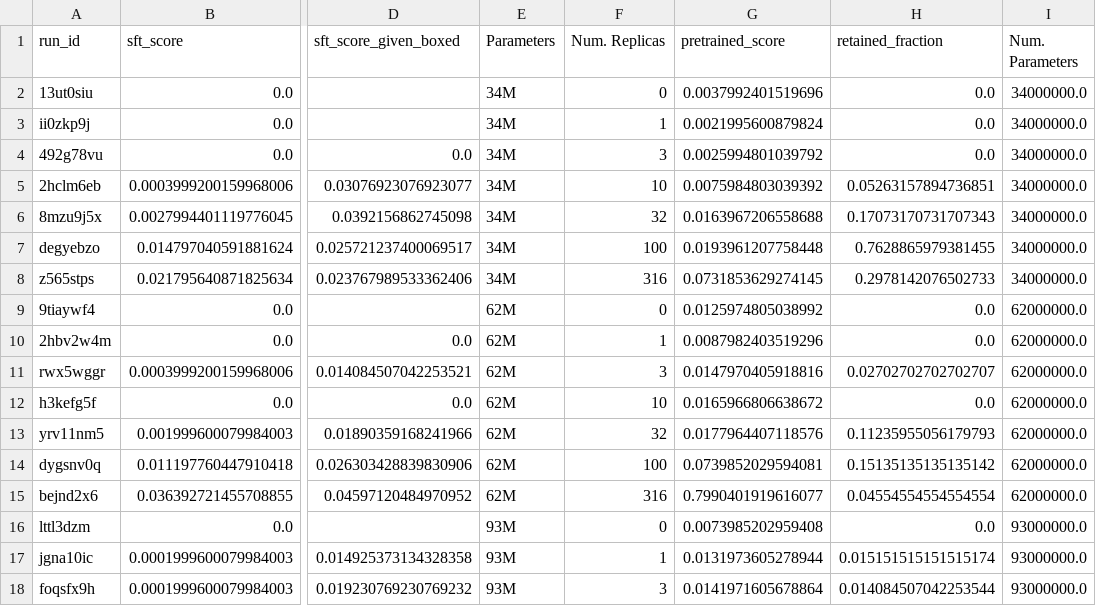
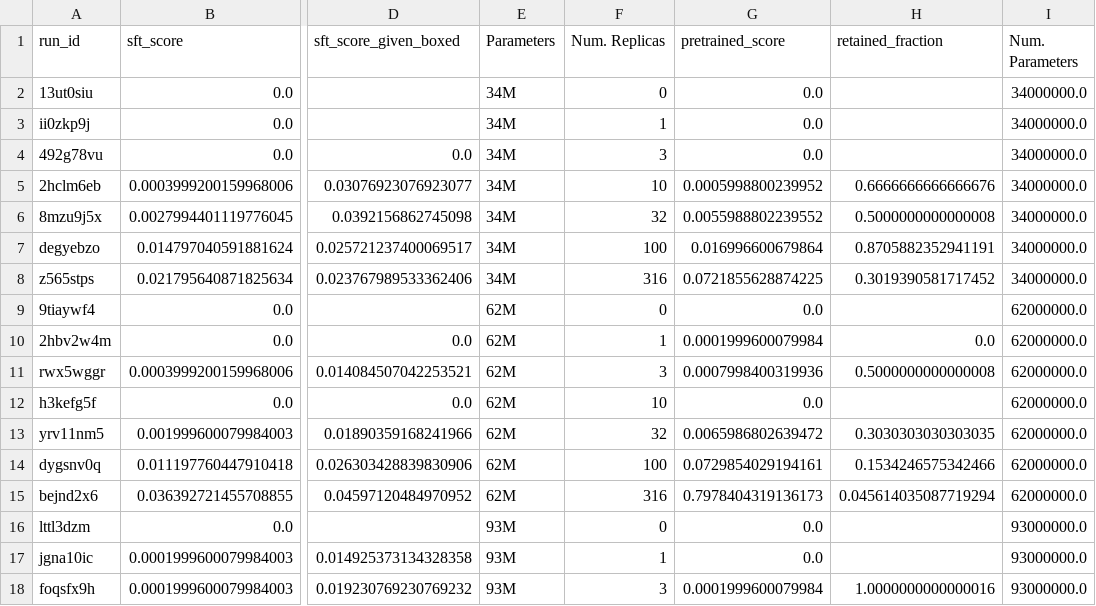
Before and after one commit to RylanSchaeffer/KoyejoLab-Test-Set-Contam-Generative-Evals, a CSV file: notebooks/19_math_qwen3_sft_math_verify_zeroshot/results/sft_zeroshot_vs_pretrained.csv, drawn as a sheet; only a part is shown, gaps mark what is left out; the diff covers the shown part only; the diff names each change by its address in the sheet, - before the commit and + after, or states it on an @@ line.

```diff
--- a/notebooks/19_math_qwen3_sft_math_verify_zeroshot/results/sft_zeroshot_vs_pretrained.csv
+++ b/notebooks/19_math_qwen3_sft_math_verify_zeroshot/results/sft_zeroshot_vs_pretrained.csv
-G2 (pretrained_score): 0.0037992401519696
+G2 (pretrained_score): 0.0
-H2:H4 (retained_fraction): 0.0
+H2:H4 (retained_fraction): (empty)
-G3 (pretrained_score): 0.0021995600879824
+G3 (pretrained_score): 0.0
-G4 (pretrained_score): 0.0025994801039792
+G4 (pretrained_score): 0.0
-G5 (pretrained_score): 0.0075984803039392
+G5 (pretrained_score): 0.0005998800239952
-H5 (retained_fraction): 0.05263157894736851
+H5 (retained_fraction): 0.6666666666666676
-G6 (pretrained_score): 0.0163967206558688
+G6 (pretrained_score): 0.0055988802239552
-H6 (retained_fraction): 0.17073170731707343
+H6 (retained_fraction): 0.5000000000000008
-G7 (pretrained_score): 0.0193961207758448
+G7 (pretrained_score): 0.016996600679864
-H7 (retained_fraction): 0.7628865979381455
+H7 (retained_fraction): 0.8705882352941191
-G8 (pretrained_score): 0.0731853629274145
+G8 (pretrained_score): 0.0721855628874225
-H8 (retained_fraction): 0.2978142076502733
+H8 (retained_fraction): 0.3019390581717452
-G9 (pretrained_score): 0.0125974805038992
+G9 (pretrained_score): 0.0
-H9 (retained_fraction): 0.0
+H9 (retained_fraction): (empty)
-G10 (pretrained_score): 0.0087982403519296
+G10 (pretrained_score): 0.0001999600079984
-G11 (pretrained_score): 0.0147970405918816
+G11 (pretrained_score): 0.0007998400319936
-H11 (retained_fraction): 0.02702702702702707
+H11 (retained_fraction): 0.5000000000000008
-G12 (pretrained_score): 0.0165966806638672
+G12 (pretrained_score): 0.0
-H12 (retained_fraction): 0.0
+H12 (retained_fraction): (empty)
-G13 (pretrained_score): 0.0177964407118576
+G13 (pretrained_score): 0.0065986802639472
-H13 (retained_fraction): 0.11235955056179793
+H13 (retained_fraction): 0.3030303030303035
-G14 (pretrained_score): 0.0739852029594081
+G14 (pretrained_score): 0.0729854029194161
-H14 (retained_fraction): 0.15135135135135142
+H14 (retained_fraction): 0.1534246575342466
-G15 (pretrained_score): 0.7990401919616077
+G15 (pretrained_score): 0.7978404319136173
-H15 (retained_fraction): 0.04554554554554554
+H15 (retained_fraction): 0.045614035087719294
-G16 (pretrained_score): 0.0073985202959408
+G16 (pretrained_score): 0.0
-H16 (retained_fraction): 0.0
+H16 (retained_fraction): (empty)
-G17 (pretrained_score): 0.0131973605278944
+G17 (pretrained_score): 0.0
-H17 (retained_fraction): 0.015151515151515174
+H17 (retained_fraction): (empty)
-G18 (pretrained_score): 0.0141971605678864
+G18 (pretrained_score): 0.0001999600079984
-H18 (retained_fraction): 0.014084507042253544
+H18 (retained_fraction): 1.0000000000000016
```
Also changed, not shown: 40 edited cells elsewhere in this file, notebooks/18_math_qwen3_pt_rephrase_perturb_zeroshot/data/52d729cb63b5aff74de7530dd9026293_runs_configs.csv, notebooks/18_math_qwen3_pt_rephrase_perturb_zeroshot/data/52d729cb63b5aff74de7530dd9026293_runs_histories.csv, 15 other files.
